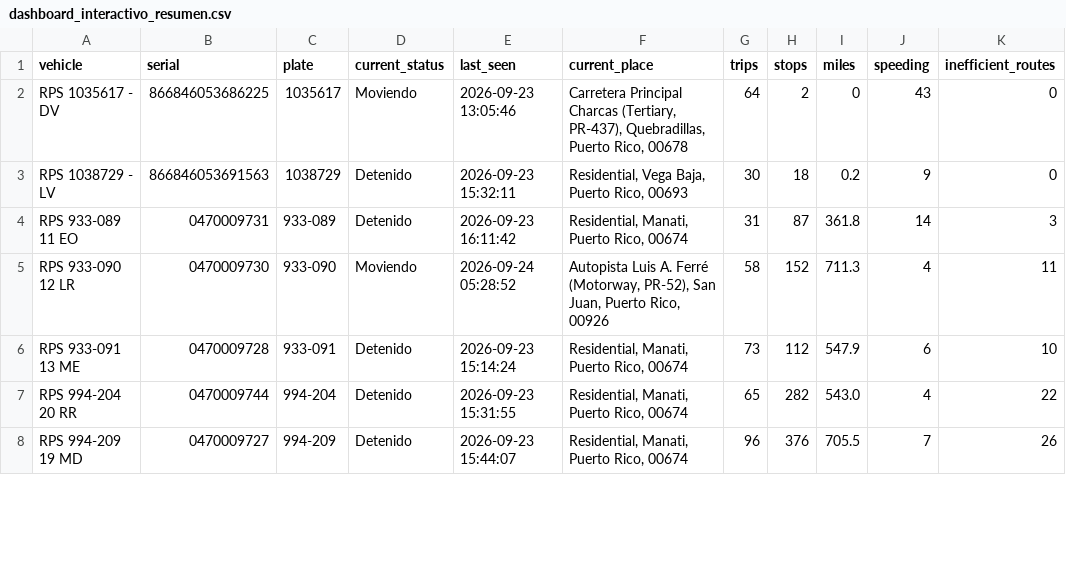
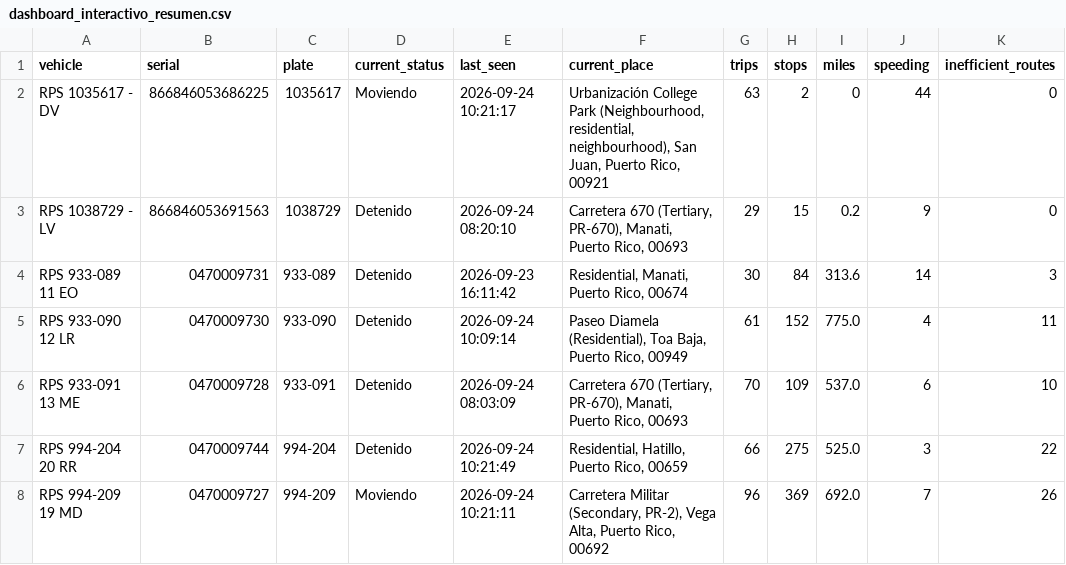
Before and after one commit to epac-hub/rps, a CSV file: dashboard_interactivo_resumen.csv, drawn as a sheet; only a part is shown; the diff covers the shown part only; the diff names each change by its address in the sheet, - before the commit and + after, or states it on an @@ line.

```diff
--- a/dashboard_interactivo_resumen.csv
+++ b/dashboard_interactivo_resumen.csv
-E2 (last_seen): 2026-09-23 13:05:46
+E2 (last_seen): 2026-09-24 10:21:17
-F2 (current_place): Carretera Principal Charcas (Tertiary, PR-437), Quebradillas, Puerto Rico, 00678
+F2 (current_place): Urbanización College Park (Neighbourhood, residential, neighbourhood), San Juan, Puerto Rico, 00921
-G2 (trips): 64
+G2 (trips): 63
-J2 (speeding): 43
+J2 (speeding): 44
-E3 (last_seen): 2026-09-23 15:32:11
+E3 (last_seen): 2026-09-24 08:20:10
-F3 (current_place): Residential, Vega Baja, Puerto Rico,…
+F3 (current_place): Carretera 670 (Tertiary, PR-670), Manati, Puerto Rico,…
-G3 (trips): 30
+G3 (trips): 29
-H3 (stops): 18
+H3 (stops): 15
-G4 (trips): 31
+G4 (trips): 30
-H4 (stops): 87
+H4 (stops): 84
-I4 (miles): 361.8
+I4 (miles): 313.6
-D5 (current_status): Moviendo
+D5 (current_status): Detenido
-E5 (last_seen): 2026-09-24 05:28:52
+E5 (last_seen): 2026-09-24 10:09:14
-F5 (current_place): Autopista Luis A. Ferré (Motorway, PR-52), San Juan, Puerto Rico, 00926
+F5 (current_place): Paseo Diamela (Residential), Toa Baja, Puerto Rico, 00949
-G5 (trips): 58
+G5 (trips): 61
-I5 (miles): 711.3
+I5 (miles): 775.0
-E6 (last_seen): 2026-09-23 15:14:24
+E6 (last_seen): 2026-09-24 08:03:09
-F6 (current_place): Residential, Manati, Puerto Rico, 00674
+F6 (current_place): Carretera 670 (Tertiary, PR-670), Manati, Puerto Rico, 00693
-G6 (trips): 73
+G6 (trips): 70
-H6 (stops): 112
+H6 (stops): 109
-I6 (miles): 547.9
+I6 (miles): 537.0
-E7 (last_seen): 2026-09-23 15:31:55
+E7 (last_seen): 2026-09-24 10:21:49
-F7 (current_place): Residential, Manati, Puerto Rico, 00674
+F7 (current_place): Residential, Hatillo, Puerto Rico, 00659
-G7 (trips): 65
+G7 (trips): 66
-H7 (stops): 282
+H7 (stops): 275
-I7 (miles): 543.0
+I7 (miles): 525.0
-J7 (speeding): 4
+J7 (speeding): 3
-D8 (current_status): Detenido
+D8 (current_status): Moviendo
-E8 (last_seen): 2026-09-23 15:44:07
+E8 (last_seen): 2026-09-24 10:21:11
-F8 (current_place): Residential, Manati, Puerto Rico, 00674
+F8 (current_place): Carretera Militar (Secondary, PR-2), Vega Alta, Puerto Rico, 00692
-H8 (stops): 376
+H8 (stops): 369
-I8 (miles): 705.5
+I8 (miles): 692.0
```
Also changed, not shown: 19 edited cells elsewhere in this file, dashboard_interactivo_rutas.csv, 2 other files.
